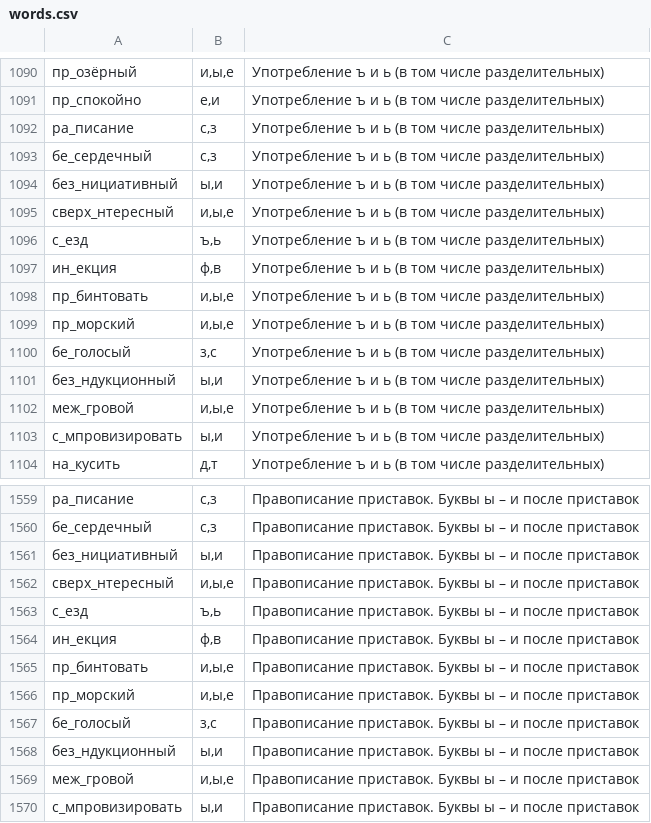
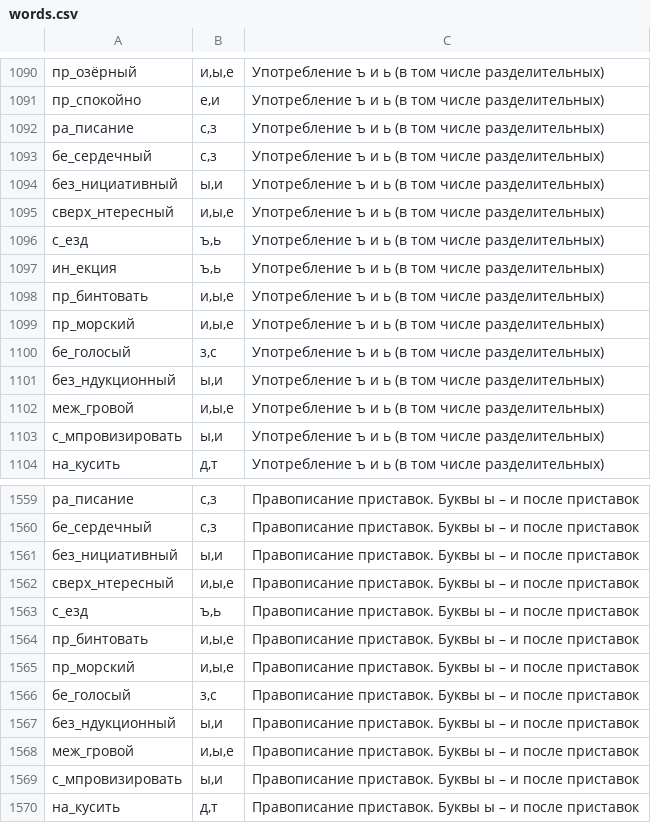
Before and after one commit to eledays/type, a CSV file: words.csv, drawn as a sheet; only a part is shown, gaps mark what is left out; the shorter side is filled out with more unchanged rows.

```diff
--- a/words.csv
+++ b/words.csv
@@ -1096,3 +1096,3 @@
 с_езд;ъ,ь;Употребление ъ и ь (в том числе разделительных)
-ин_екция;ф,в;Употребление ъ и ь (в том числе разделительных)
+ин_екция;ъ,ь;Употребление ъ и ь (в том числе разделительных)
 пр_бинтовать;и,ы,е;Употребление ъ и ь (в том числе разделительных)
@@ -1563,3 +1563,2 @@
 с_езд;ъ,ь;Правописание приставок. Буквы ы – и после приставок
-ин_екция;ф,в;Правописание приставок. Буквы ы – и после приставок
 пр_бинтовать;и,ы,е;Правописание приставок. Буквы ы – и после приставок
```
Also changed, not shown: 3 other files.
